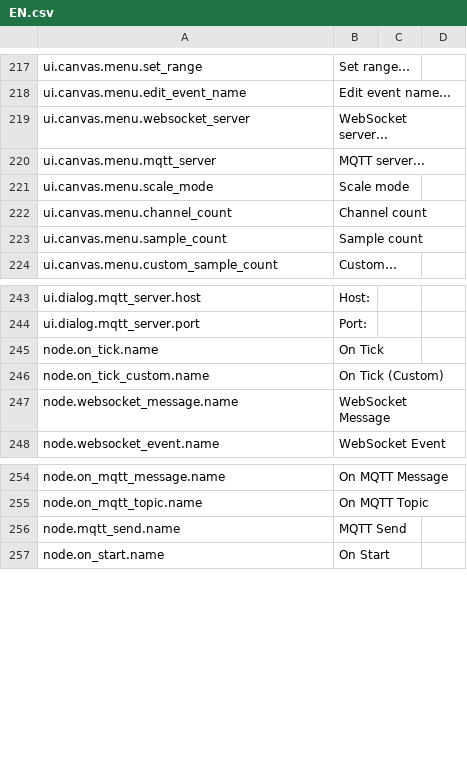
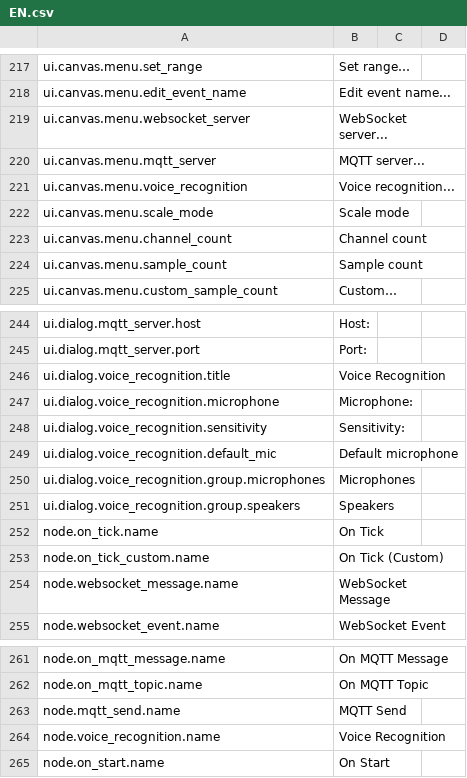
Before and after one commit to H1M4W4R1/GameFlow, a CSV file: locales/EN.csv, drawn as a sheet; only a part is shown, gaps mark what is left out; the diff names each change by its address in the sheet, - before the commit and + after, or states it on an @@ line.

Commit message:
Voice recognition

```diff
--- a/locales/EN.csv
+++ b/locales/EN.csv
+row 221: ui.canvas.menu.voice_recognition | Voice recognition...
+row 246: ui.dialog.voice_recognition.title | Voice Recognition
+row 247: ui.dialog.voice_recognition.microphone | Microphone:
+row 248: ui.dialog.voice_recognition.sensitivity | Sensitivity:
+row 249: ui.dialog.voice_recognition.default_mic | Default microphone
+row 250: ui.dialog.voice_recognition.group.microphones | Microphones
+row 251: ui.dialog.voice_recognition.group.speakers | Speakers
+row 264: node.voice_recognition.name | Voice Recognition
```
Also changed, not shown: locales/PL.csv, 3 other files.
